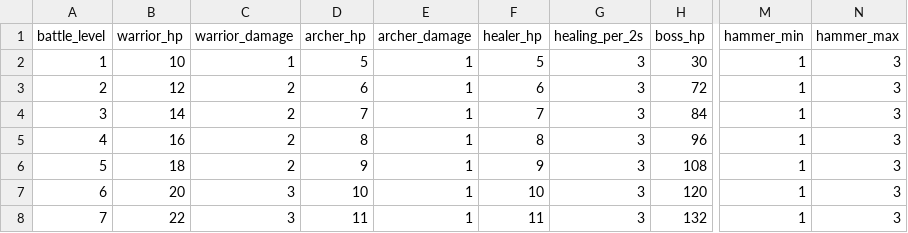
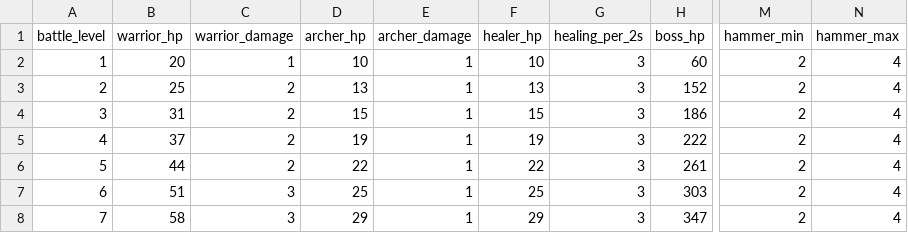
Before and after one commit to MaiborodaY/tg-game, a CSV file: forest-forge/design/combat-progression-200.csv, drawn as a sheet; only a part is shown, gaps mark what is left out; the diff covers the shown part only; the diff names each change by its address in the sheet, - before the commit and + after, or states it on an @@ line.

```diff
--- a/forest-forge/design/combat-progression-200.csv
+++ b/forest-forge/design/combat-progression-200.csv
-B2 (warrior_hp): 10
+B2 (warrior_hp): 20
-D2 (archer_hp): 5
+D2 (archer_hp): 10
-F2 (healer_hp): 5
+F2 (healer_hp): 10
-H2 (boss_hp): 30
+H2 (boss_hp): 60
-M2:M8 (hammer_min): 1
+M2:M8 (hammer_min): 2
-N2:N8 (hammer_max): 3
+N2:N8 (hammer_max): 4
-B3 (warrior_hp): 12
+B3 (warrior_hp): 25
-D3 (archer_hp): 6
+D3 (archer_hp): 13
-F3 (healer_hp): 6
+F3 (healer_hp): 13
-H3 (boss_hp): 72
+H3 (boss_hp): 152
-B4 (warrior_hp): 14
+B4 (warrior_hp): 31
-D4 (archer_hp): 7
+D4 (archer_hp): 15
-F4 (healer_hp): 7
+F4 (healer_hp): 15
-H4 (boss_hp): 84
+H4 (boss_hp): 186
-B5 (warrior_hp): 16
+B5 (warrior_hp): 37
-D5 (archer_hp): 8
+D5 (archer_hp): 19
-F5 (healer_hp): 8
+F5 (healer_hp): 19
-H5 (boss_hp): 96
+H5 (boss_hp): 222
-B6 (warrior_hp): 18
+B6 (warrior_hp): 44
-D6 (archer_hp): 9
+D6 (archer_hp): 22
-F6 (healer_hp): 9
+F6 (healer_hp): 22
-H6 (boss_hp): 108
+H6 (boss_hp): 261
-B7 (warrior_hp): 20
+B7 (warrior_hp): 51
-D7 (archer_hp): 10
+D7 (archer_hp): 25
-F7 (healer_hp): 10
+F7 (healer_hp): 25
-H7 (boss_hp): 120
+H7 (boss_hp): 303
-B8 (warrior_hp): 22
+B8 (warrior_hp): 58
-D8 (archer_hp): 11
+D8 (archer_hp): 29
-F8 (healer_hp): 11
+F8 (healer_hp): 29
-H8 (boss_hp): 132
+H8 (boss_hp): 347
```
Also changed, not shown: 78 edited cells elsewhere in this file, forest-forge/design/year-one-anvil.csv, 5 other files.
